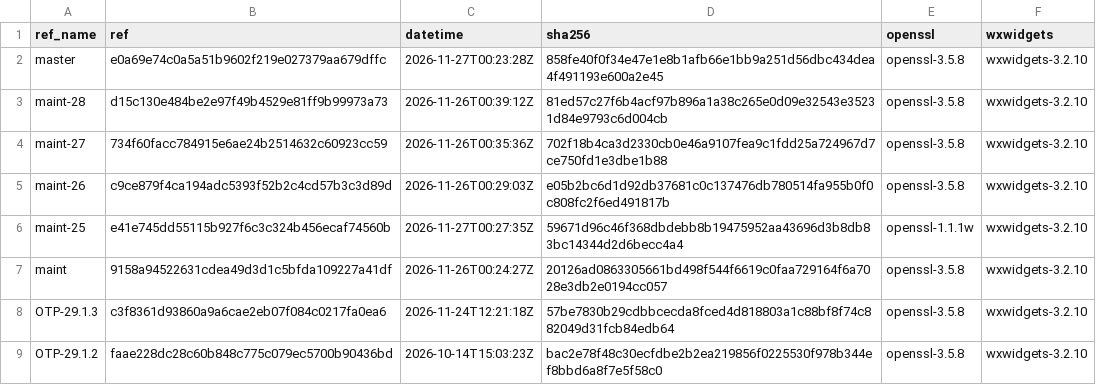
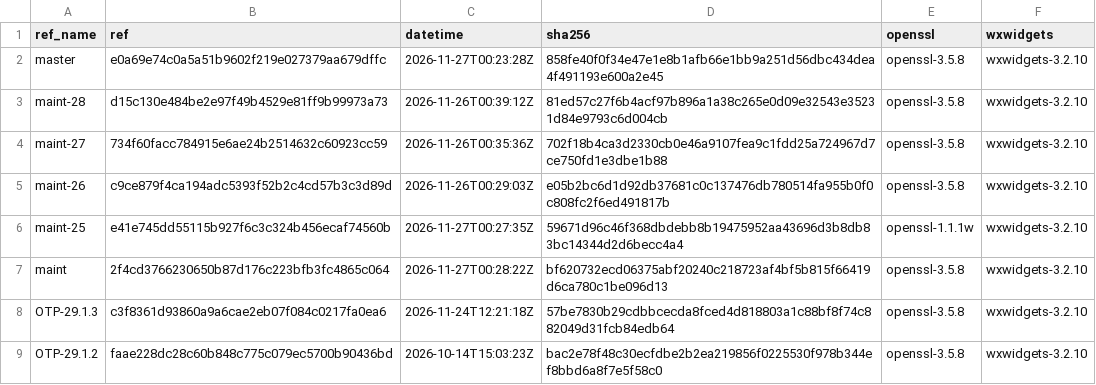
Before and after one commit to erlef/otp_builds, a CSV file: builds/x86_64-apple-darwin.csv, drawn as a sheet; only a part is shown.

```diff
--- a/builds/x86_64-apple-darwin.csv
+++ b/builds/x86_64-apple-darwin.csv
@@ -6,3 +6,3 @@ maint-26,c9ce879f4ca194adc5393f52b2c4cd57b3c3d89d,2026-11-26T00:29:03Z,e05b2bc6d
 maint-25,e41e745dd55115b927f6c3c324b456ecaf74560b,2026-11-27T00:27:35Z,59671d96c46f368dbdebb8b19475952aa43696d3b8db83bc14344d2d6becc4a4,openssl-1.1.1w,wxwidgets-3.2.10
-maint,9158a94522631cdea49d3d1c5bfda109227a41df,2026-11-26T00:24:27Z,20126ad0863305661bd498f544f6619c0faa729164f6a7028e3db2e0194cc057,openssl-3.5.8,wxwidgets-3.2.10
+maint,2f4cd3766230650b87d176c223bfb3fc4865c064,2026-11-27T00:28:22Z,bf620732ecd06375abf20240c218723af4bf5b815f66419d6ca780c1be096d13,openssl-3.5.8,wxwidgets-3.2.10
 OTP-29.1.3,c3f8361d93860a9a6cae2eb07f084c0217fa0ea6,2026-11-24T12:21:18Z,57be7830b29cdbbcecda8fced4d818803a1c88bf8f74c882049d31fcb84edb64,openssl-3.5.8,wxwidgets-3.2.10
```
